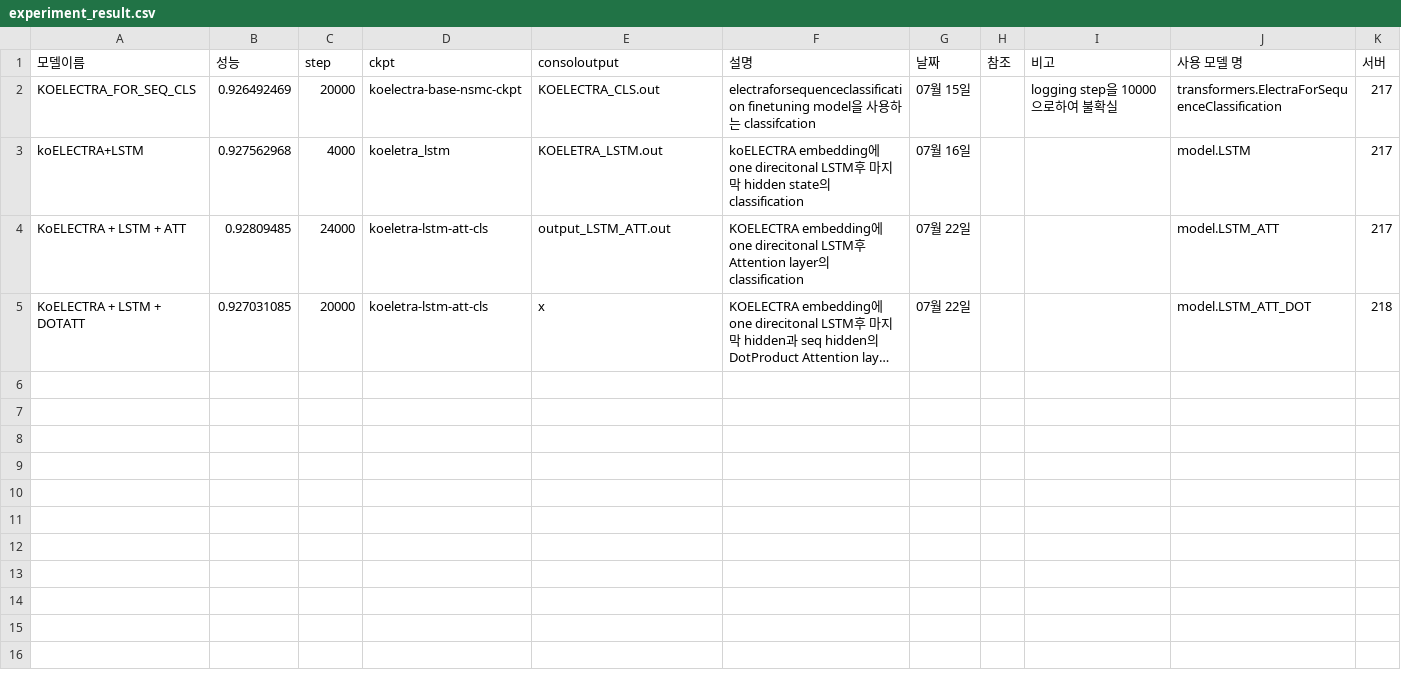
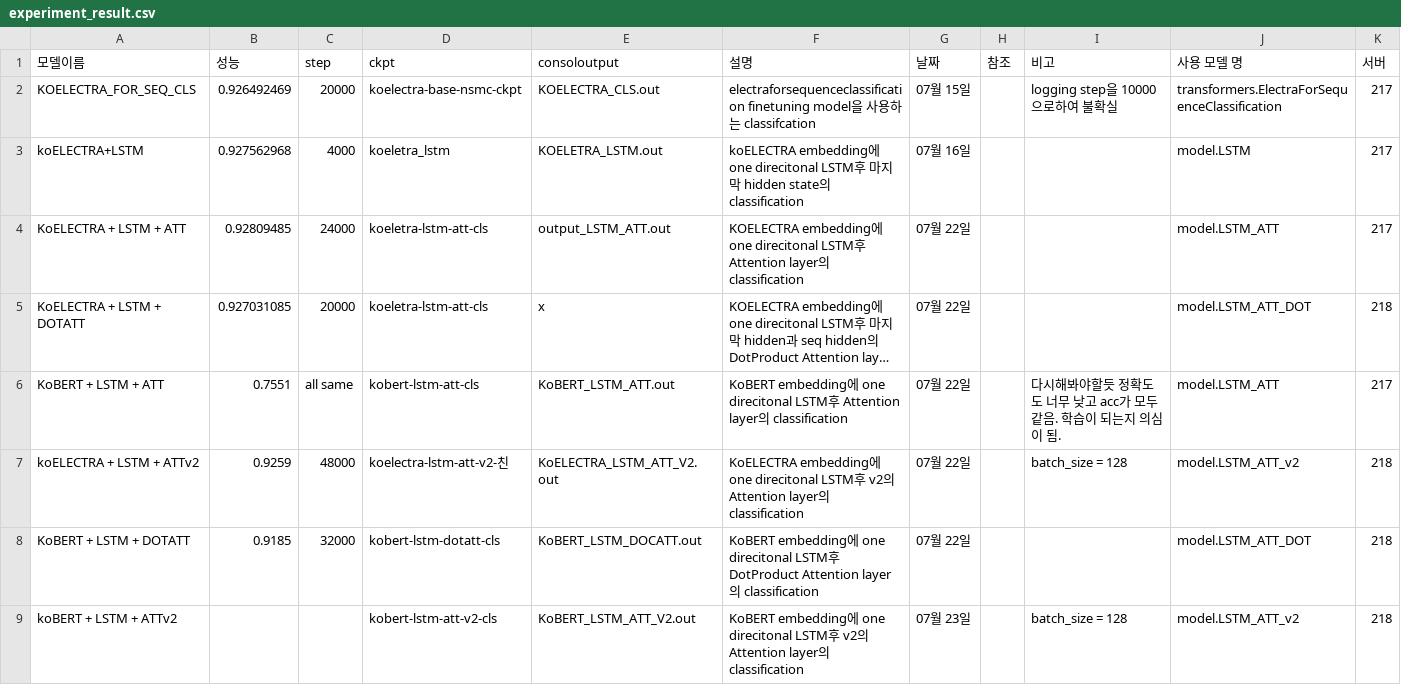
Before and after one commit to KimGyunYeop/SentimentAnalysis_korean_GC, a CSV file: experiment_result.csv, drawn as a sheet; long unchanged cells end in …; the diff names each change by its address in the sheet, - before the commit and + after, or states it on an @@ line.

```diff
--- a/experiment_result.csv
+++ b/experiment_result.csv
+row 6: KoBERT + LSTM + ATT | 0.7551 | all same | kobert-lstm-att-cls | KoBERT_LSTM_ATT.out | KoBERT embedding에 one direcitonal LSTM후 Attention layer의 classification | 07월 22일 |  | 다시해봐야할듯 정확도도 너무 낮고 acc가 모두 같음. 학습이 되는지 의심이 됨. | model.LSTM_ATT | 217
+row 7: koELECTRA + LSTM + ATTv2 | 0.9259 | 48000 | koelectra-lstm-att-v2-친 | KoELECTRA_LSTM_ATT_V2.out | KoELECTRA embedding에 one direcitonal LSTM후 v2의 Attention layer의 classification | 07월 22일 |  | batch_size = 128 | model.LSTM_ATT_v2 | 218
+row 8: KoBERT + LSTM + DOTATT | 0.9185 | 32000 | kobert-lstm-dotatt-cls | KoBERT_LSTM_DOCATT.out | KoBERT embedding에 one direcitonal LSTM후 DotProduct Attention layer의 classification | 07월 22일 |  |  | model.LSTM_ATT_DOT | 218
+row 9: koBERT + LSTM + ATTv2 |  |  | kobert-lstm-att-v2-cls | KoBERT_LSTM_ATT_V2.out | KoBERT embedding에 one direcitonal LSTM후 v2의 Attention layer의 classification | 07월 23일 |  | batch_size = 128 | model.LSTM_ATT_v2 | 218
```
Also changed, not shown: 2 other files.
